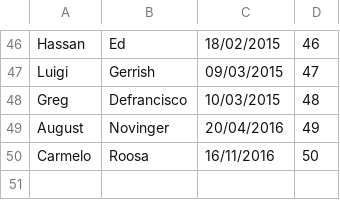
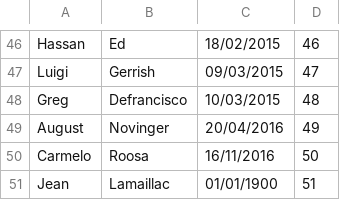
Before and after one commit to YanekC/java-gestion-entreprise, a CSV file: resources/csv/liste_personnel.csv, drawn as a sheet; only a part is shown, gaps mark what is left out; the diff names each change by its address in the sheet, - before the commit and + after, or states it on an @@ line.

```diff
--- a/resources/csv/liste_personnel.csv
+++ b/resources/csv/liste_personnel.csv
+row 51: Jean | Lamaillac | 01/01/1900 | 51
```
Also changed, not shown: resources/csv/competences_personnel.csv, 11 other files.
